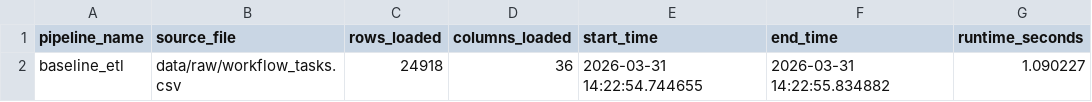
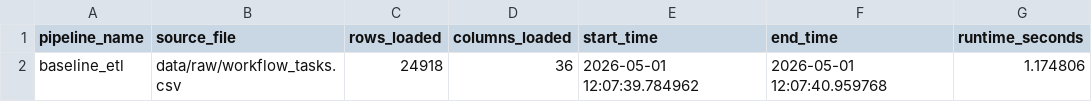
Before and after one commit to Mirza-mohammed/workflow_predictive_analytics, a CSV file: logs/baseline_etl_log.csv, drawn as a sheet.

```diff
--- a/logs/baseline_etl_log.csv
+++ b/logs/baseline_etl_log.csv
@@ -1,2 +1,2 @@
 pipeline_name,source_file,rows_loaded,columns_loaded,start_time,end_time,runtime_seconds
-baseline_etl,data/raw/workflow_tasks.csv,24918,36,2026-03-31 14:22:54.744655,2026-03-31 14:22:55.834882,1.090227
+baseline_etl,data/raw/workflow_tasks.csv,24918,36,2026-05-01 12:07:39.784962,2026-05-01 12:07:40.959768,1.174806
```
Also changed, not shown: logs/enhanced_etl_log.csv, results/tables/enhanced_cv_scores.csv, 3 other files.
